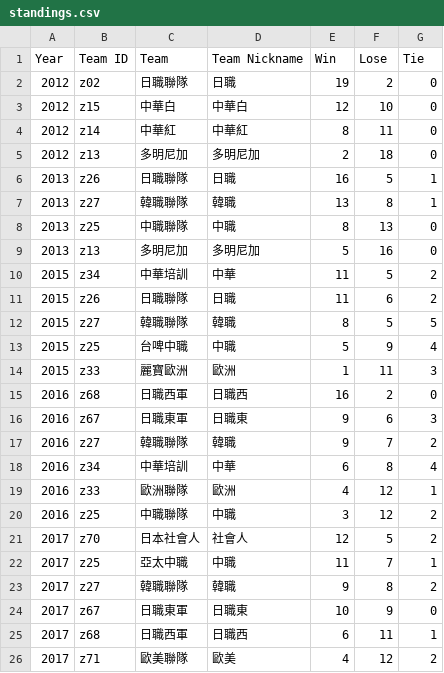
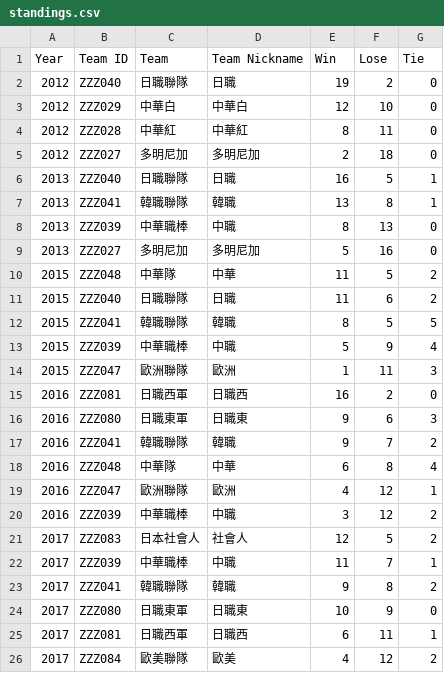
Before and after one commit to ldkrsi/cpbl-opendata, a CSV file: winter/standings.csv, drawn as a sheet; only a part is shown; the diff covers the shown part only.

```diff
--- a/winter/standings.csv
+++ b/winter/standings.csv
@@ -1,26 +1,26 @@
 Year,Team ID,Team,Team Nickname,Win,Lose,Tie
-2012,z02,日職聯隊,日職,19,2,0
-2012,z15,中華白,中華白,12,10,0
-2012,z14,中華紅,中華紅,8,11,0
-2012,z13,多明尼加,多明尼加,2,18,0
-2013,z26,日職聯隊,日職,16,5,1
-2013,z27,韓職聯隊,韓職,13,8,1
-2013,z25,中職聯隊,中職,8,13,0
-2013,z13,多明尼加,多明尼加,5,16,0
-2015,z34,中華培訓,中華,11,5,2
-2015,z26,日職聯隊,日職,11,6,2
-2015,z27,韓職聯隊,韓職,8,5,5
-2015,z25,台啤中職,中職,5,9,4
-2015,z33,麗寶歐洲,歐洲,1,11,3
-2016,z68,日職西軍,日職西,16,2,0
-2016,z67,日職東軍,日職東,9,6,3
-2016,z27,韓職聯隊,韓職,9,7,2
-2016,z34,中華培訓,中華,6,8,4
-2016,z33,歐洲聯隊,歐洲,4,12,1
-2016,z25,中職聯隊,中職,3,12,2
-2017,z70,日本社會人,社會人,12,5,2
-2017,z25,亞太中職,中職,11,7,1
-2017,z27,韓職聯隊,韓職,9,8,2
-2017,z67,日職東軍,日職東,10,9,0
-2017,z68,日職西軍,日職西,6,11,1
-2017,z71,歐美聯隊,歐美,4,12,2
+2012,ZZZ040,日職聯隊,日職,19,2,0
+2012,ZZZ029,中華白,中華白,12,10,0
+2012,ZZZ028,中華紅,中華紅,8,11,0
+2012,ZZZ027,多明尼加,多明尼加,2,18,0
+2013,ZZZ040,日職聯隊,日職,16,5,1
+2013,ZZZ041,韓職聯隊,韓職,13,8,1
+2013,ZZZ039,中華職棒,中職,8,13,0
+2013,ZZZ027,多明尼加,多明尼加,5,16,0
+2015,ZZZ048,中華隊,中華,11,5,2
+2015,ZZZ040,日職聯隊,日職,11,6,2
+2015,ZZZ041,韓職聯隊,韓職,8,5,5
+2015,ZZZ039,中華職棒,中職,5,9,4
+2015,ZZZ047,歐洲聯隊,歐洲,1,11,3
+2016,ZZZ081,日職西軍,日職西,16,2,0
+2016,ZZZ080,日職東軍,日職東,9,6,3
+2016,ZZZ041,韓職聯隊,韓職,9,7,2
+2016,ZZZ048,中華隊,中華,6,8,4
+2016,ZZZ047,歐洲聯隊,歐洲,4,12,1
+2016,ZZZ039,中華職棒,中職,3,12,2
+2017,ZZZ083,日本社會人,社會人,12,5,2
+2017,ZZZ039,中華職棒,中職,11,7,1
+2017,ZZZ041,韓職聯隊,韓職,9,8,2
+2017,ZZZ080,日職東軍,日職東,10,9,0
+2017,ZZZ081,日職西軍,日職西,6,11,1
+2017,ZZZ084,歐美聯隊,歐美,4,12,2
```
Also changed, not shown: 6 added rows and 11 edited cells elsewhere in this file, winter/battings/2012.csv, winter/fieldings/2012.csv, 23 other files.
